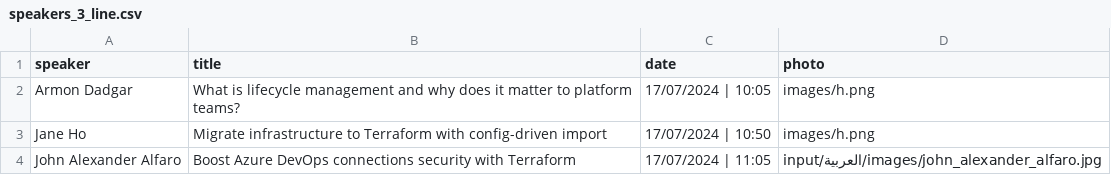
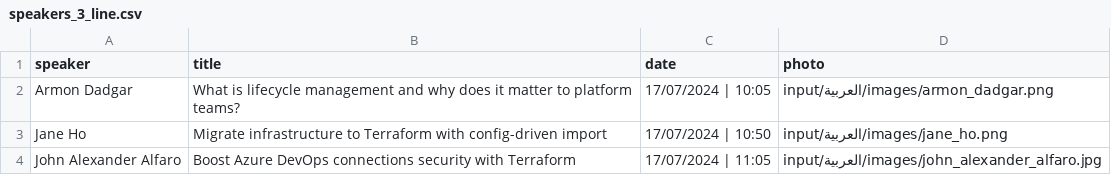
Before and after one commit to hashicorp-dev-advocates/picasso-templates, a CSV file: input/العربية/csv/speakers_3_line.csv, drawn as a sheet.

```diff
--- a/input/العربية/csv/speakers_3_line.csv
+++ b/input/العربية/csv/speakers_3_line.csv
@@ -1,4 +1,4 @@
 speaker,title,date,photo
-Armon Dadgar,What is lifecycle management and why does it matter to platform teams?,17/07/2024 | 10:05,images/h.png
-Jane Ho,Migrate infrastructure to Terraform with config-driven import,17/07/2024 | 10:50,images/h.png
+Armon Dadgar,What is lifecycle management and why does it matter to platform teams?,17/07/2024 | 10:05,input/العربية/images/armon_dadgar.png
+Jane Ho,Migrate infrastructure to Terraform with config-driven import,17/07/2024 | 10:50,input/العربية/images/jane_ho.png
 John Alexander Alfaro,Boost Azure DevOps connections security with Terraform,17/07/2024 | 11:05,input/العربية/images/john_alexander_alfaro.jpg
```
Also changed, not shown: 4 other files.
